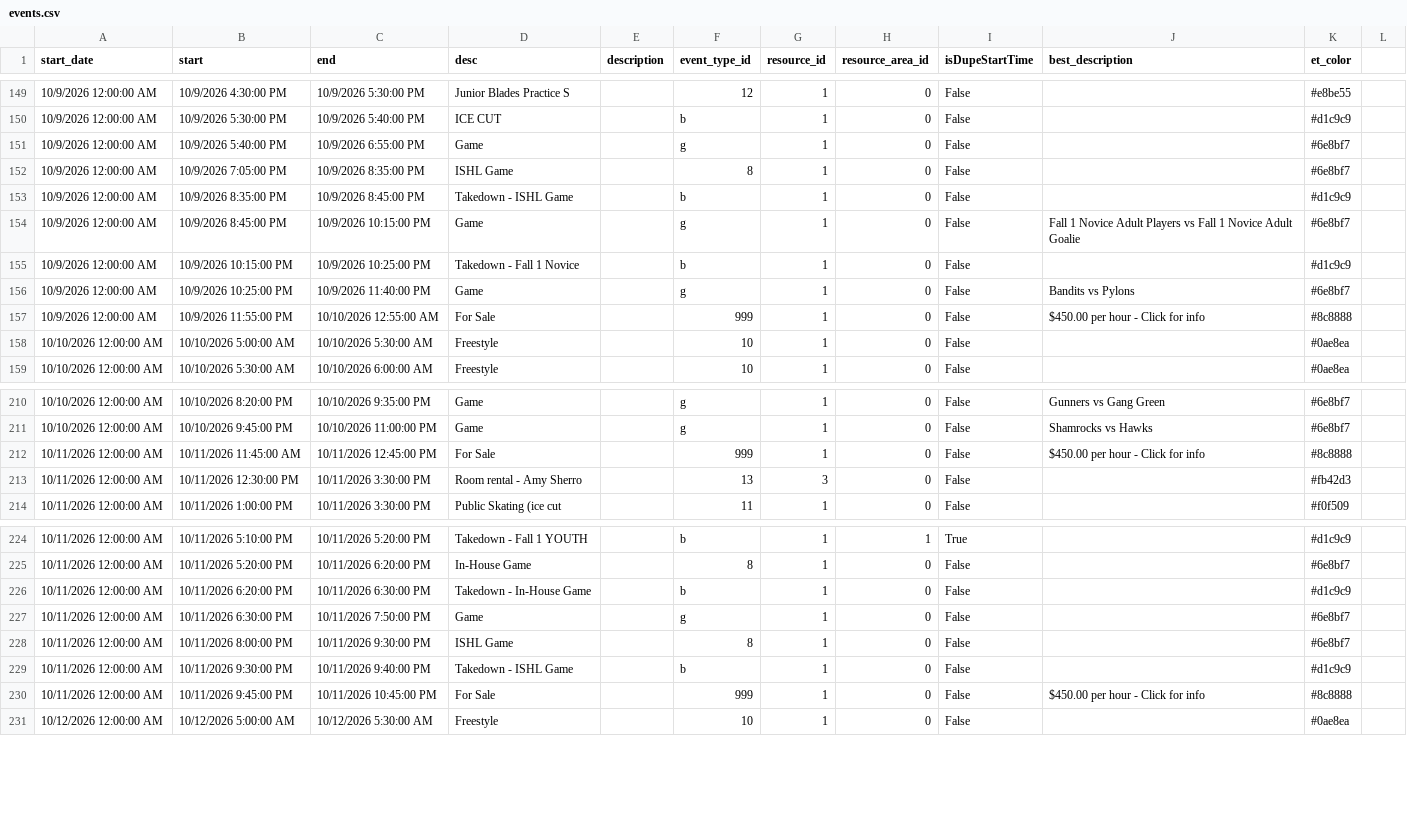
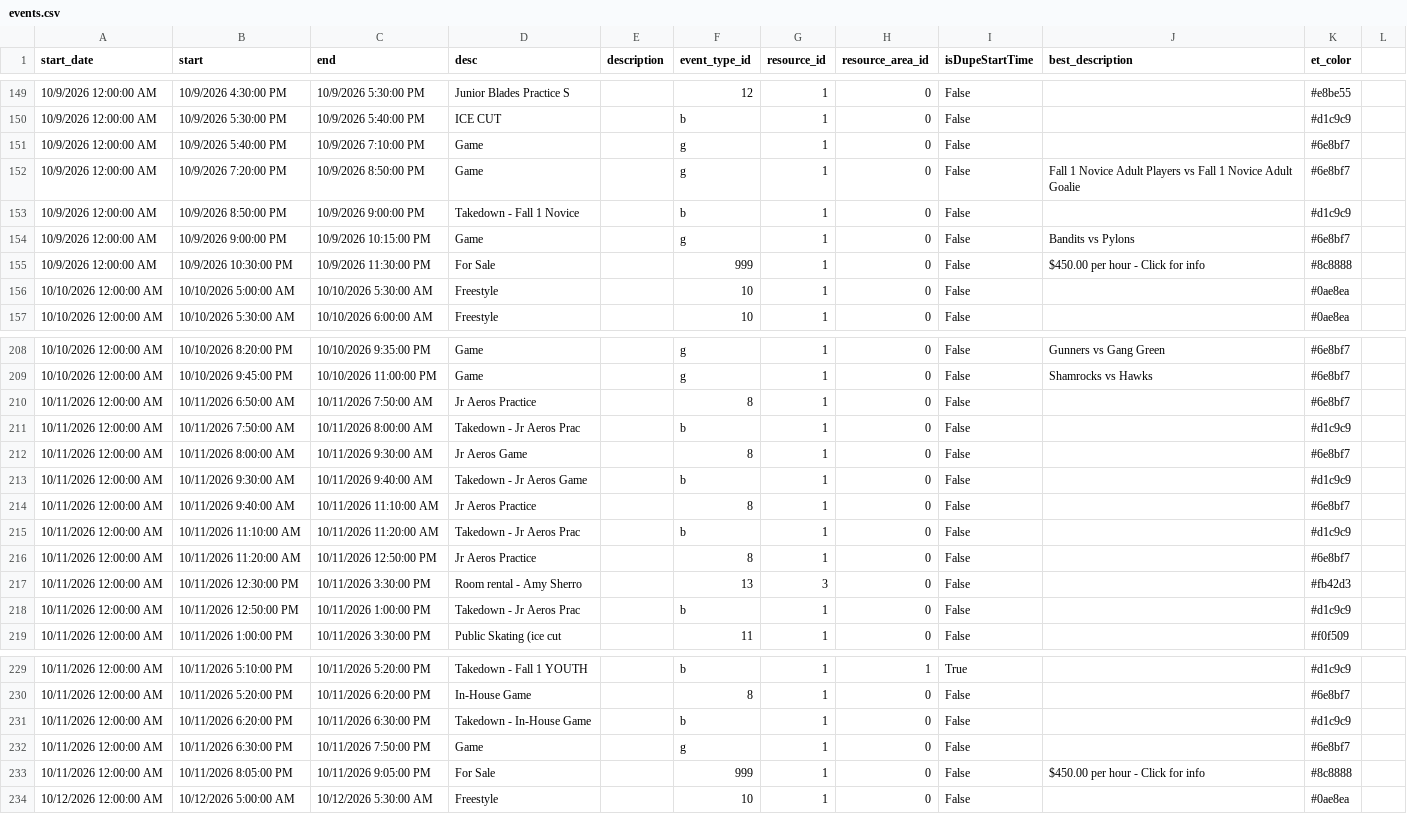
Before and after one commit to epicentr/aerodrome-ical-proxy, a CSV file: events.csv, drawn as a sheet; only a part is shown, gaps mark what is left out; the diff covers the shown part only.

Commit message:
Update calendar data
Diff summary:
diff --git a/events.csv b/events.csv
index e37c9e6..829bfb3 100644
--- a/events.csv
+++ b/events.csv
@@ -151,7 +151,5 @@ start_date,start,end,desc,description,event_type_id,resource_id,resource_area_id
-10/9/2026 12:00:00 AM,10/9/2026 5:40:00 PM,10/9/2026 6:55:00 PM,Game,,g,1,0,False,,#6e8bf7
-10/9/2026 12:00:00 AM,10/9/2026 7:05:00 PM,10/9/2026 8:35:00 PM,ISHL Game,,8,1,0,False,,#6e8bf7
-10/9/2026 12:00:00 AM,10/9/2026 8:35:00 PM,10/9/2026 8:45:00 PM,Takedown - ISHL Game,,b,1,0,False,,#d1c9c9
-10/9/2026 12:00:00 AM,10/9/2026 8:45:00 PM,10/9/2026 10:15:00 PM,Game,,g,1,0,False,Fall 1 Novice Adult Players vs Fall 1 Novice Adult Goalie,#6e8bf7
-10/9/2026 12:00:00 AM,10/9/2026 10:15:00 PM,10/9/2026 10:25:00 PM,Takedown - Fall 1 Novice,,b,1,0,False,,#d1c9c9
-10/9/2026 12:00:00 AM,10/9/2026 10:25:00 PM,10/9/2026 11:40:00 PM,Game,,g,1,0,False,Bandits vs Pylons,#6e8bf7
-10/9/2026 12:00:00 AM,10/9/2026 11:55:00 PM,10/10/2026 12:55:00 AM,For Sale,,999,1,0,False,50.00 per hour - Click for info,#8c8888
+10/9/2026 12:00:00 AM,10/9/2026 5:40:00 PM,10/9/2026 7:10:00 PM,Game,,g,1,0,False,,#6e8bf7
+10/9/2026 12:00:00 AM,10/9/2026 7:20:00 PM,10/9/2026 8:50:00 PM,Game,,g,1,0,False,Fall 1 Novice Adult Players vs Fall 1 Novice Adult Goalie,#6e8bf7
+10/9/2026 12:00:00 AM,10/9/2026 8:50:00 PM,10/9/2026 9:00:00 PM,Takedown - Fall 1 Novice,,b,1,0,False,,#d1c9c9
+10/9/2026 12:00:00 AM,10/9/2026 9:00:00 PM,10/9/2026 10:15:00 PM,Game,,g,1,0,False,Bandits vs Pylons,#6e8bf7
+10/9/2026 12:00:00 AM,10/9/2026 10:30:00 PM,10/9/2026 11:30:00 PM,For Sale,,999,1,0,False,50.00 per hour - Click for info,#8c8888
@@ -212 +210,7 @@ start_date,start,end,desc,description,event_type_id,resource_id,resource_area_id
-10/11/2026 12:00:00 AM,10/11/2026 11:45:00 AM,10/11/2026 12:45:00 PM,For Sale,,999,1,0,False,50.00 per hour - Click for info,#8c8888
+10/11/2026 12:00:00 AM,10/11/2026 6:50:00 AM,10/11/2026 7:50:00 AM,Jr Aeros Practice,,8,1,0,False,,#6e8bf7

```diff
--- a/events.csv
+++ b/events.csv
@@ -150,9 +150,7 @@ start_date,start,end,desc,description,event_type_id,resource_id,resource_area_id
 10/9/2026 12:00:00 AM,10/9/2026 5:30:00 PM,10/9/2026 5:40:00 PM,ICE CUT,,b,1,0,False,,#d1c9c9
-10/9/2026 12:00:00 AM,10/9/2026 5:40:00 PM,10/9/2026 6:55:00 PM,Game,,g,1,0,False,,#6e8bf7
-10/9/2026 12:00:00 AM,10/9/2026 7:05:00 PM,10/9/2026 8:35:00 PM,ISHL Game,,8,1,0,False,,#6e8bf7
-10/9/2026 12:00:00 AM,10/9/2026 8:35:00 PM,10/9/2026 8:45:00 PM,Takedown - ISHL Game,,b,1,0,False,,#d1c9c9
-10/9/2026 12:00:00 AM,10/9/2026 8:45:00 PM,10/9/2026 10:15:00 PM,Game,,g,1,0,False,Fall 1 Novice Adult Players vs Fall 1 Novice Adult Goalie,#6e8bf7
-10/9/2026 12:00:00 AM,10/9/2026 10:15:00 PM,10/9/2026 10:25:00 PM,Takedown - Fall 1 Novice,,b,1,0,False,,#d1c9c9
-10/9/2026 12:00:00 AM,10/9/2026 10:25:00 PM,10/9/2026 11:40:00 PM,Game,,g,1,0,False,Bandits vs Pylons,#6e8bf7
-10/9/2026 12:00:00 AM,10/9/2026 11:55:00 PM,10/10/2026 12:55:00 AM,For Sale,,999,1,0,False,$450.00 per hour - Click for info,#8c8888
+10/9/2026 12:00:00 AM,10/9/2026 5:40:00 PM,10/9/2026 7:10:00 PM,Game,,g,1,0,False,,#6e8bf7
+10/9/2026 12:00:00 AM,10/9/2026 7:20:00 PM,10/9/2026 8:50:00 PM,Game,,g,1,0,False,Fall 1 Novice Adult Players vs Fall 1 Novice Adult Goalie,#6e8bf7
+10/9/2026 12:00:00 AM,10/9/2026 8:50:00 PM,10/9/2026 9:00:00 PM,Takedown - Fall 1 Novice,,b,1,0,False,,#d1c9c9
+10/9/2026 12:00:00 AM,10/9/2026 9:00:00 PM,10/9/2026 10:15:00 PM,Game,,g,1,0,False,Bandits vs Pylons,#6e8bf7
+10/9/2026 12:00:00 AM,10/9/2026 10:30:00 PM,10/9/2026 11:30:00 PM,For Sale,,999,1,0,False,$450.00 per hour - Click for info,#8c8888
 10/10/2026 12:00:00 AM,10/10/2026 5:00:00 AM,10/10/2026 5:30:00 AM,Freestyle,,10,1,0,False,,#0ae8ea
@@ -211,4 +209,11 @@ start_date,start,end,desc,description,event_type_id,resource_id,resource_area_id
 10/10/2026 12:00:00 AM,10/10/2026 9:45:00 PM,10/10/2026 11:00:00 PM,Game,,g,1,0,False,Shamrocks vs Hawks,#6e8bf7
-10/11/2026 12:00:00 AM,10/11/2026 11:45:00 AM,10/11/2026 12:45:00 PM,For Sale,,999,1,0,False,$450.00 per hour - Click for info,#8c8888
+10/11/2026 12:00:00 AM,10/11/2026 6:50:00 AM,10/11/2026 7:50:00 AM,Jr Aeros Practice,,8,1,0,False,,#6e8bf7
+10/11/2026 12:00:00 AM,10/11/2026 7:50:00 AM,10/11/2026 8:00:00 AM,Takedown - Jr Aeros Prac,,b,1,0,False,,#d1c9c9
+10/11/2026 12:00:00 AM,10/11/2026 8:00:00 AM,10/11/2026 9:30:00 AM,Jr Aeros Game,,8,1,0,False,,#6e8bf7
+10/11/2026 12:00:00 AM,10/11/2026 9:30:00 AM,10/11/2026 9:40:00 AM,Takedown - Jr Aeros Game,,b,1,0,False,,#d1c9c9
+10/11/2026 12:00:00 AM,10/11/2026 9:40:00 AM,10/11/2026 11:10:00 AM,Jr Aeros Practice,,8,1,0,False,,#6e8bf7
+10/11/2026 12:00:00 AM,10/11/2026 11:10:00 AM,10/11/2026 11:20:00 AM,Takedown - Jr Aeros Prac,,b,1,0,False,,#d1c9c9
+10/11/2026 12:00:00 AM,10/11/2026 11:20:00 AM,10/11/2026 12:50:00 PM,Jr Aeros Practice,,8,1,0,False,,#6e8bf7
 10/11/2026 12:00:00 AM,10/11/2026 12:30:00 PM,10/11/2026 3:30:00 PM,Room rental - Amy Sherro,,13,3,0,False,,#fb42d3
+10/11/2026 12:00:00 AM,10/11/2026 12:50:00 PM,10/11/2026 1:00:00 PM,Takedown - Jr Aeros Prac,,b,1,0,False,,#d1c9c9
 10/11/2026 12:00:00 AM,10/11/2026 1:00:00 PM,10/11/2026 3:30:00 PM,Public Skating (ice cut ,,11,1,0,False,,#f0f509
@@ -227,5 +232,3 @@ start_date,start,end,desc,description,event_type_id,resource_id,resource_area_id
 10/11/2026 12:00:00 AM,10/11/2026 6:30:00 PM,10/11/2026 7:50:00 PM,Game,,g,1,0,False,,#6e8bf7
-10/11/2026 12:00:00 AM,10/11/2026 8:00:00 PM,10/11/2026 9:30:00 PM,ISHL Game,,8,1,0,False,,#6e8bf7
-10/11/2026 12:00:00 AM,10/11/2026 9:30:00 PM,10/11/2026 9:40:00 PM,Takedown - ISHL Game,,b,1,0,False,,#d1c9c9
-10/11/2026 12:00:00 AM,10/11/2026 9:45:00 PM,10/11/2026 10:45:00 PM,For Sale,,999,1,0,False,$450.00 per hour - Click for info,#8c8888
+10/11/2026 12:00:00 AM,10/11/2026 8:05:00 PM,10/11/2026 9:05:00 PM,For Sale,,999,1,0,False,$450.00 per hour - Click for info,#8c8888
 10/12/2026 12:00:00 AM,10/12/2026 5:00:00 AM,10/12/2026 5:30:00 AM,Freestyle,,10,1,0,False,,#0ae8ea
```
Also changed, not shown: 2 removed rows and 2 edited cells elsewhere in this file, 8 other files.
